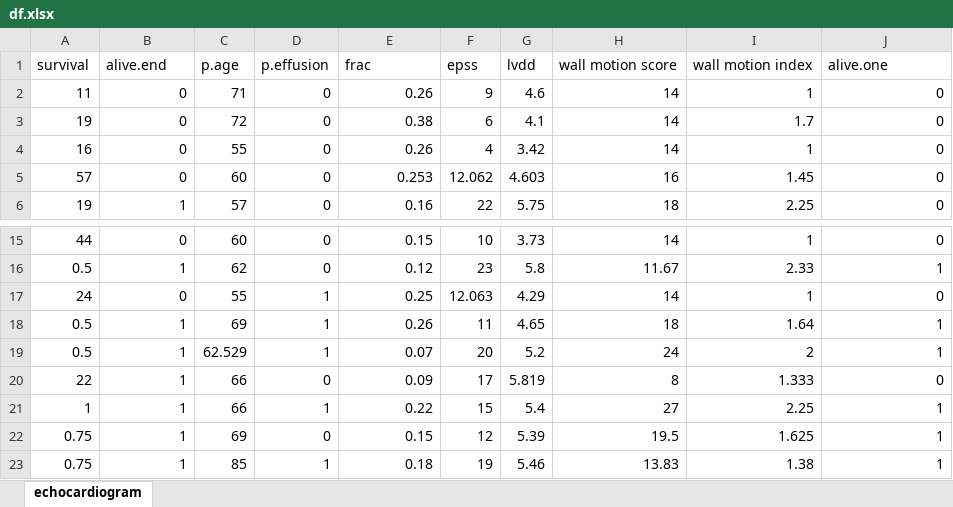
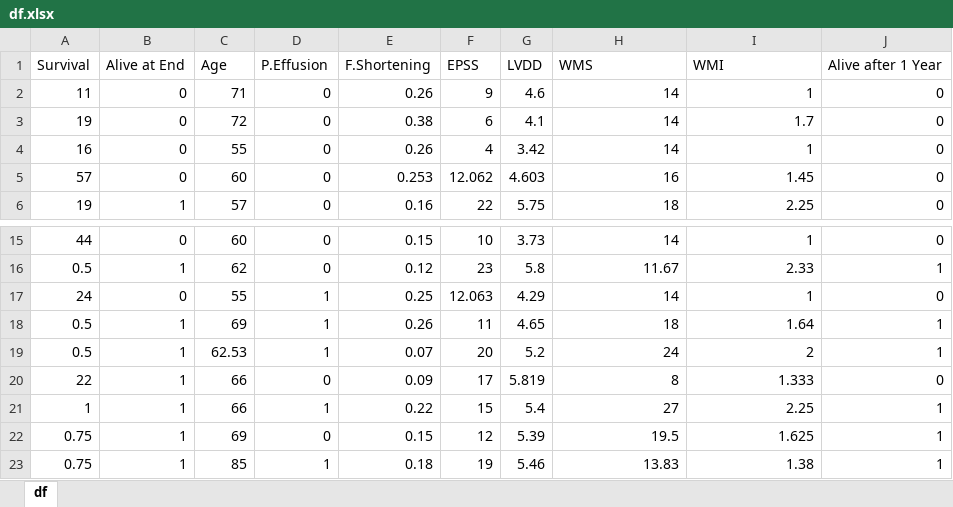
Before and after one commit to petepham/578project, an Excel workbook: df.xlsx, sheet df, drawn as a sheet; only a part is shown, gaps mark what is left out; values as stored, in another font and other column widths than the file's, no borders; removed rows and columns are numbered as before the commit, all else as after; the diff names each change by its address in the sheet, - before the commit and + after, or states it on an @@ line.

```diff
--- a/df.xlsx (sheet df)
+++ b/df.xlsx (sheet df)
-sheet tab: echocardiogram
+sheet tab: df
-row 1: survival | alive.end | p.age | p.effusion | frac | epss | lvdd | wall motion score | wall motion index | alive.one
+row 1: Survival | Alive at End | Age | P.Effusion | F.Shortening | EPSS | LVDD | WMS | WMI | Alive after 1 Year
-C19: 62.529
+C19: 62.53
```
Also changed, not shown: df.sum.xlsx, 3 other files.
